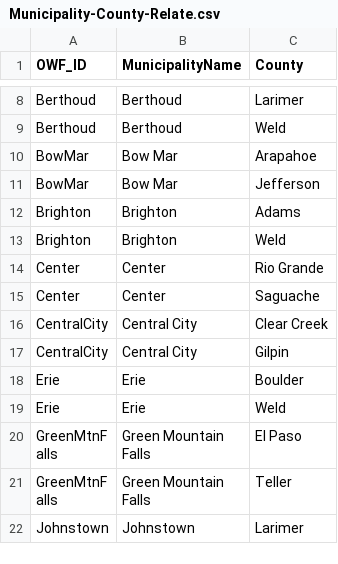
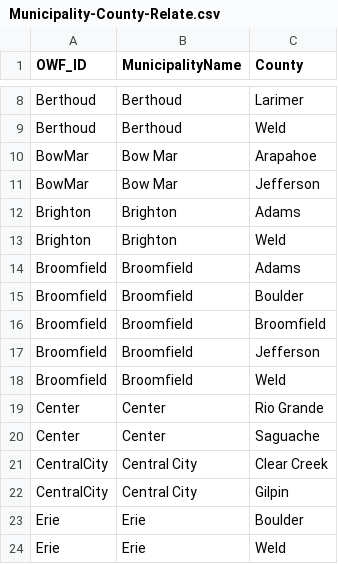
Before and after one commit to OpenWaterFoundation/owf-data-co-municipalities, a CSV file: data/Municipality-County-Relate.csv, drawn as a sheet; only a part is shown, gaps mark what is left out; the shorter side is filled out with more unchanged rows.

Commit message:
Update Broomfield to have historical counties, issue #13

```diff
--- a/data/Municipality-County-Relate.csv
+++ b/data/Municipality-County-Relate.csv
@@ -13,2 +13,7 @@ Brighton,Brighton,Adams
 Brighton,Brighton,Weld
+Broomfield,Broomfield,Adams
+Broomfield,Broomfield,Boulder
+Broomfield,Broomfield,Broomfield
+Broomfield,Broomfield,Jefferson
+Broomfield,Broomfield,Weld
 Center,Center,Rio Grande
```
Also changed, not shown: data/Colorado-Municipalities.csv, 4 other files.
